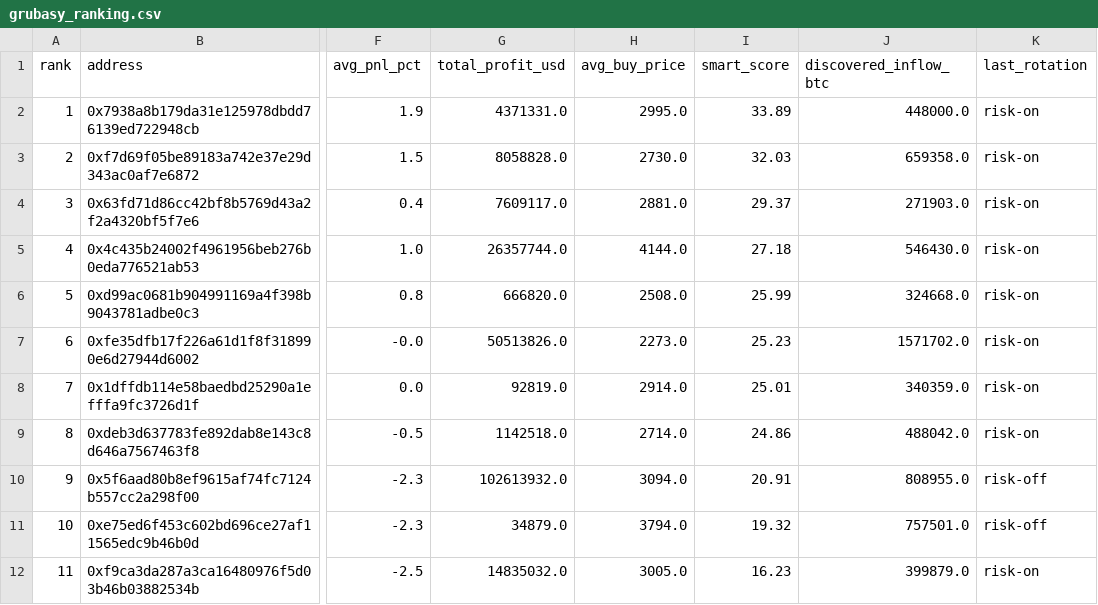
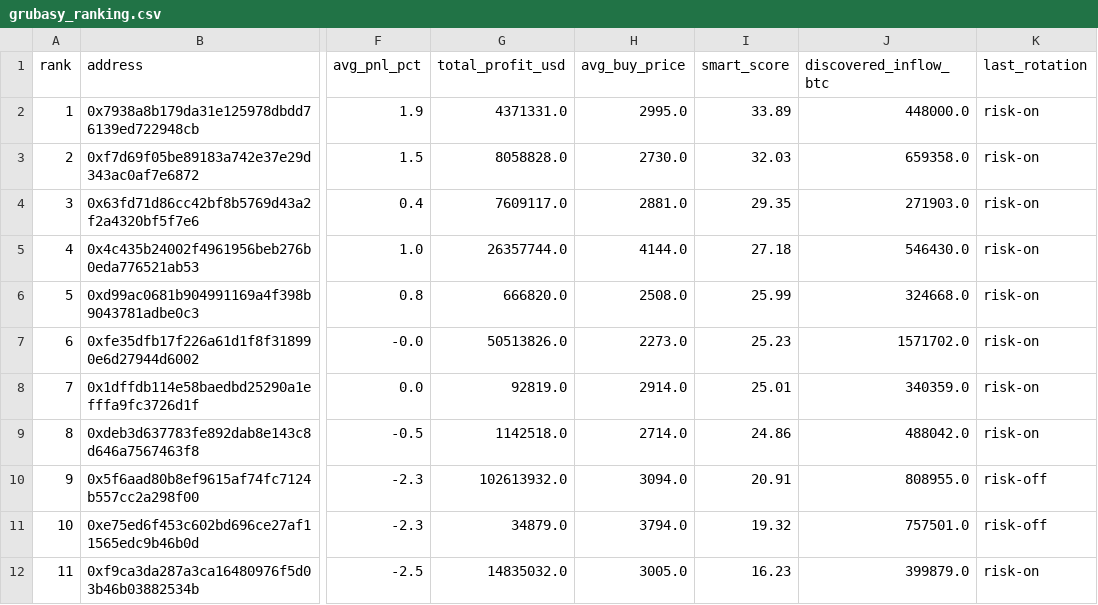
Before and after one commit to nierozgarniety/grubasy-tracker, a CSV file: grubasy_ranking.csv, drawn as a sheet; only a part is shown, gaps mark what is left out; the diff names each change by its address in the sheet, - before the commit and + after, or states it on an @@ line.

Commit message:
Update 2026-08-21 08:39 UTC

```diff
--- a/grubasy_ranking.csv
+++ b/grubasy_ranking.csv
-I4 (smart_score): 29.37
+I4 (smart_score): 29.35
```
